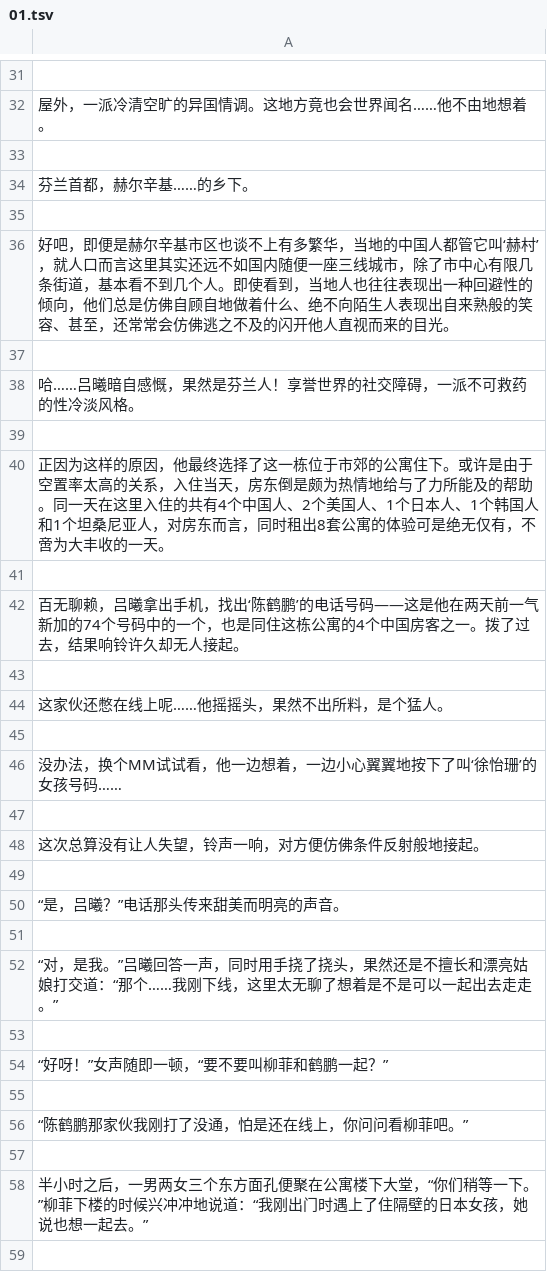
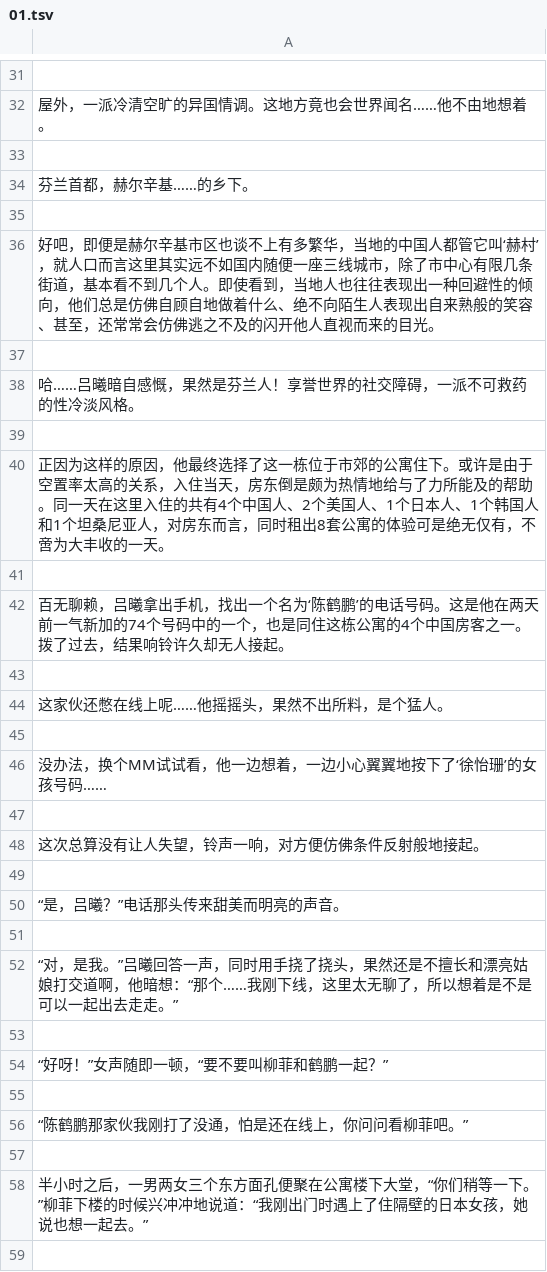
Before and after one commit to bootstudy/VB_WinForm, a TSV file: VB_WinForm/doc/01.tsv, drawn as a sheet; only a part is shown, gaps mark what is left out; the diff covers the shown part only; the diff names each change by its address in the sheet, - before the commit and + after, or states it on an @@ line.

```diff
--- a/VB_WinForm/doc/01.tsv
+++ b/VB_WinForm/doc/01.tsv
-A36: …这里其实还远不如国…
+A36: …这里其实远不如国…
-A42: …机，找出‘陈鹤鹏’的电话号码——这是他在…
+A42: …机，找出一个名为‘陈鹤鹏’的电话号码。这是他在…
-A46: 没办法，换个MM试试看，他一边想着，一边小心翼翼地按下了叫‘徐怡珊’的女孩号码……
+A46: 没办法，换个MM试试看，他一边想着，一边小心翼翼地按下了‘徐怡珊’的女孩号码……
-A52: …娘打交道：“那个……我刚下线，这里太无聊了想着是不…
+A52: …娘打交道啊，他暗想：“那个……我刚下线，这里太无聊了，所以想着是不…
```
Also changed, not shown: 38 added rows and 10 edited cells elsewhere in this file.
